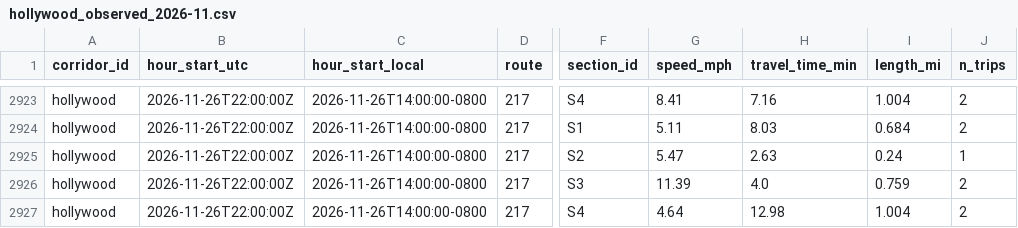
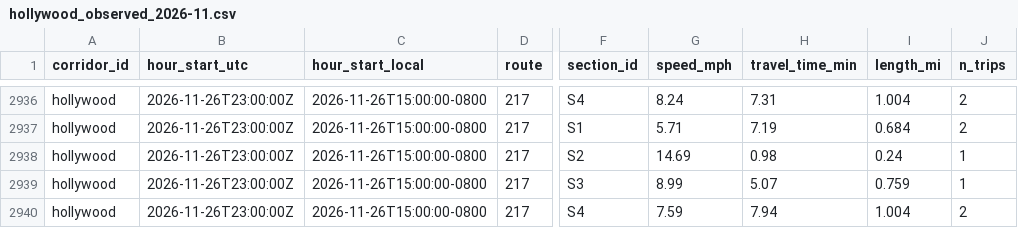
Before and after one commit to here/aviary, a CSV file: data/corridors/hollywood/observed/hollywood_observed_2026-11.csv, drawn as a sheet; only a part is shown, gaps mark what is left out; addresses are those after the commit; the diff covers the shown part only; the diff names each change by its address in the sheet, - before the commit and + after, or states it on an @@ line.

```diff
--- a/data/corridors/hollywood/observed/hollywood_observed_2026-11.csv
+++ b/data/corridors/hollywood/observed/hollywood_observed_2026-11.csv
-B2936:B2940 (hour_start_utc): 2026-11-26T22:00:00Z
+B2936:B2940 (hour_start_utc): 2026-11-26T23:00:00Z
-C2936:C2940 (hour_start_local): 2026-11-26T14:00:00-0800
+C2936:C2940 (hour_start_local): 2026-11-26T15:00:00-0800
-G2936 (speed_mph): 8.41
+G2936 (speed_mph): 8.24
-H2936 (travel_time_min): 7.16
+H2936 (travel_time_min): 7.31
-G2937 (speed_mph): 5.11
+G2937 (speed_mph): 5.71
-H2937 (travel_time_min): 8.03
+H2937 (travel_time_min): 7.19
-G2938 (speed_mph): 5.47
+G2938 (speed_mph): 14.69
-H2938 (travel_time_min): 2.63
+H2938 (travel_time_min): 0.98
-G2939 (speed_mph): 11.39
+G2939 (speed_mph): 8.99
-H2939 (travel_time_min): 4.0
+H2939 (travel_time_min): 5.07
-J2939 (n_trips): 2
+J2939 (n_trips): 1
-G2940 (speed_mph): 4.64
+G2940 (speed_mph): 7.59
-H2940 (travel_time_min): 12.98
+H2940 (travel_time_min): 7.94
```
Also changed, not shown: 13 added rows and 24 edited cells elsewhere in this file, data/corridors/fountain/traffic/fountain_traffic_2026-11.csv, data/corridors/sunset/observed/sunset_observed_2026-11.csv, 13 other files.
